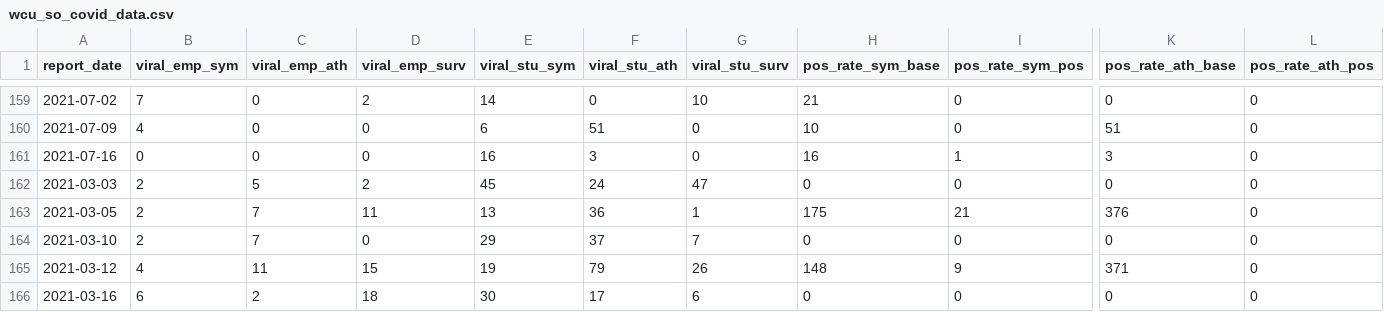
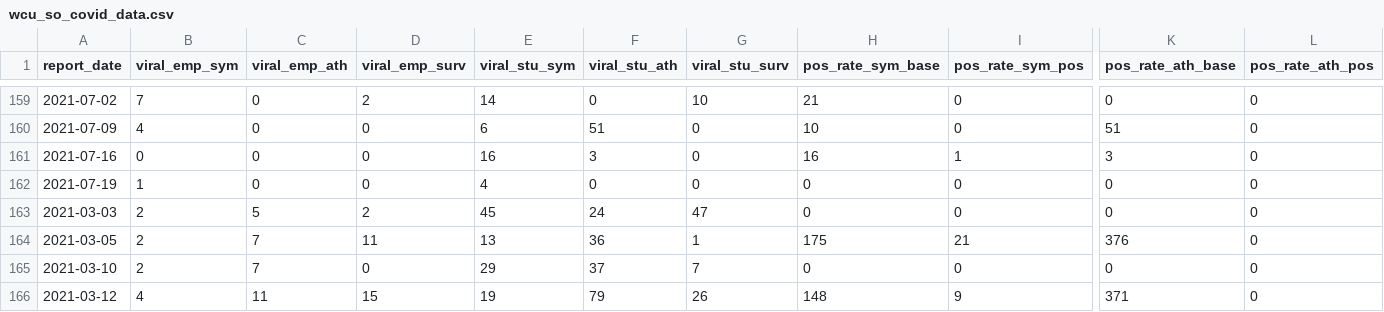
Before and after one commit to c-cortright/wcu_covid_resources, a CSV file: wcu_so_covid_data.csv, drawn as a sheet; only a part is shown, gaps mark what is left out; the shorter side is filled out with more unchanged rows; rows hold the shown columns only; the diff names each change by its address in the sheet, - before the commit and + after, or states it on an @@ line.

Commit message:
Automatic File Update Operation

```diff
--- a/wcu_so_covid_data.csv
+++ b/wcu_so_covid_data.csv
+row 162: 2021-07-19 | 1 | 0 | 0 | 4 | 0 | 0 | 0 | 0 | 0 | 0
```
